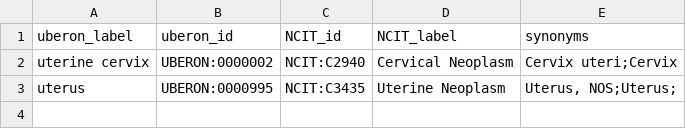
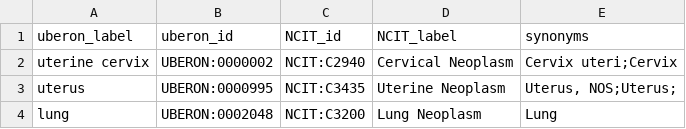
Before and after one commit to monarch-initiative/oncoexporter, a TSV file: src/oncoexporter/ncit_mapping_files/uberon_to_ncit_diagnosis.tsv, drawn as a sheet; the diff names each change by its address in the sheet, - before the commit and + after, or states it on an @@ line.

Commit message:
Add missing UBERON mapping to finalize tests. Use the older cda-ncit mapping.

```diff
--- a/src/oncoexporter/ncit_mapping_files/uberon_to_ncit_diagnosis.tsv
+++ b/src/oncoexporter/ncit_mapping_files/uberon_to_ncit_diagnosis.tsv
+row 4: lung | UBERON:0002048 | NCIT:C3200 | Lung Neoplasm | Lung
```
Also changed, not shown: src/oncoexporter/ncit_mapping_files/cda_to_ncit_map_old.tsv, 2 other files.
